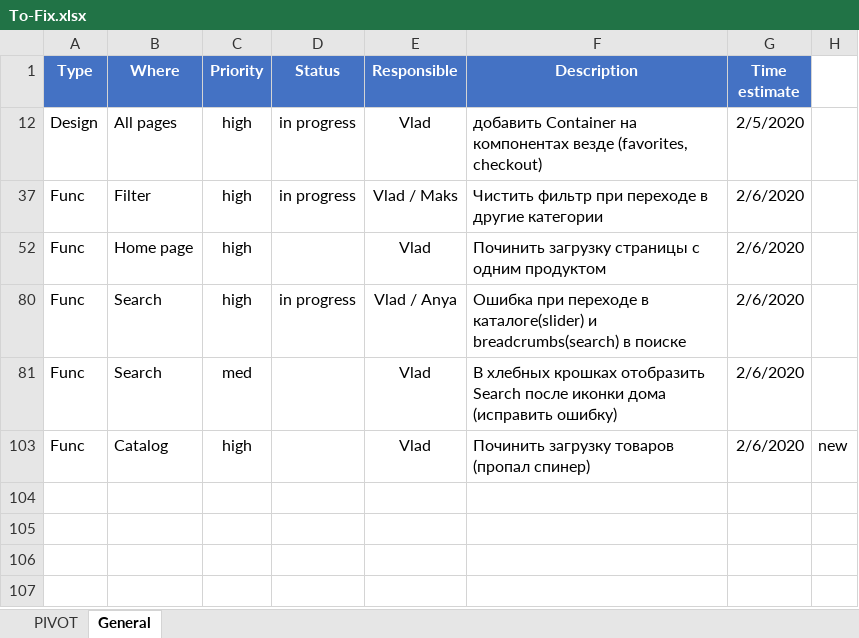
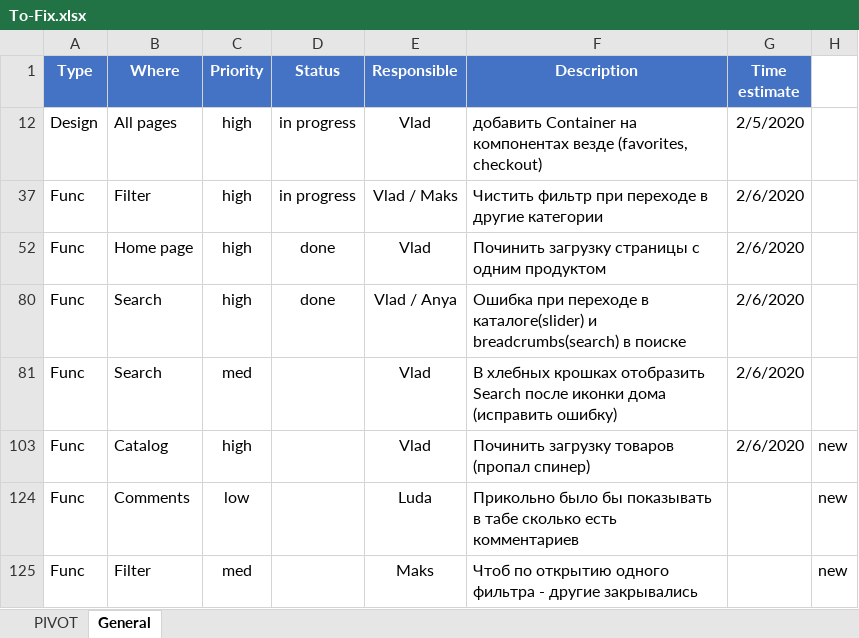
Before and after one commit to Mezherman/FEM3-FINAL-PROJECT, an Excel workbook: Temp/To-Fix.xlsx, sheet General, drawn as a sheet; values as stored, in another font and other column widths than the file's, no borders; conditional formats not drawn; the diff names each change by its address in the sheet, - before the commit and + after, or states it on an @@ line.

```diff
--- a/Temp/To-Fix.xlsx (sheet General)
+++ b/Temp/To-Fix.xlsx (sheet General)
-D52 (Status): (empty)
+D52 (Status): done
-D80 (Status): in progress
+D80 (Status): done
+row 124: Func | Comments | low |  | Luda | Прикольно было бы показывать в табе сколько есть комментариев |  | new
+row 125: Func | Filter | med |  | Maks | Чтоб по открытию одного фильтра - другие закрывались |  | new
```
Also changed, not shown: 9 other files.
